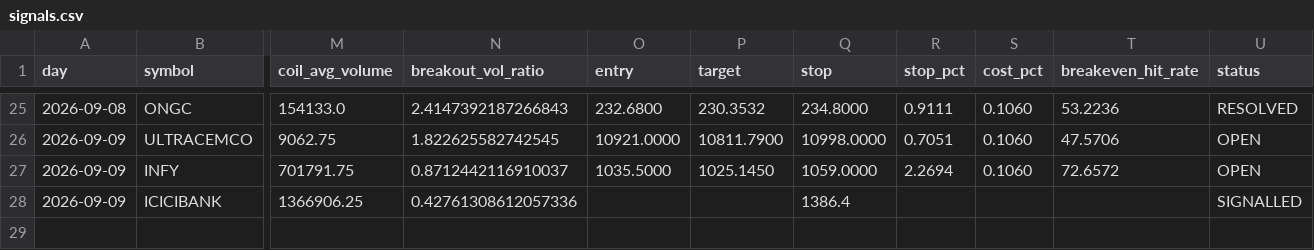
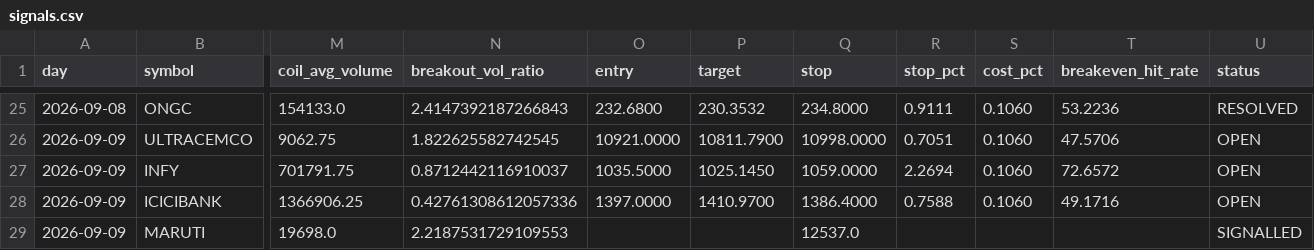
Before and after one commit to keval-mandalik-v2/trading-agent-V2, a CSV file: data/signals.csv, drawn as a sheet; only a part is shown, gaps mark what is left out; rows hold the shown columns only; the diff names each change by its address in the sheet, - before the commit and + after, or states it on an @@ line.

```diff
--- a/data/signals.csv
+++ b/data/signals.csv
-O28 (entry): (empty)
+O28 (entry): 1397.0000
-P28 (target): (empty)
+P28 (target): 1410.9700
-Q28 (stop): 1386.4
+Q28 (stop): 1386.4000
-R28 (stop_pct): (empty)
+R28 (stop_pct): 0.7588
-S28 (cost_pct): (empty)
+S28 (cost_pct): 0.1060
-T28 (breakeven_hit_rate): (empty)
+T28 (breakeven_hit_rate): 49.1716
-U28 (status): SIGNALLED
+U28 (status): OPEN
+row 29: 2026-09-09 | MARUTI | 19698.0 | 2.2187531729109553 |  |  | 12537.0 |  |  |  | SIGNALLED
```
Also changed, not shown: 1 other file.
